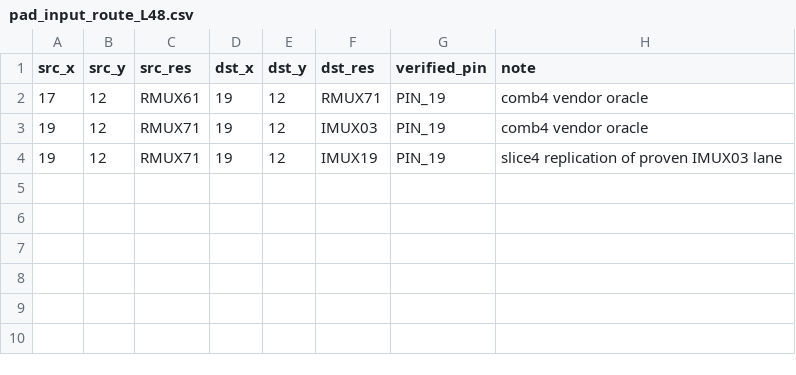
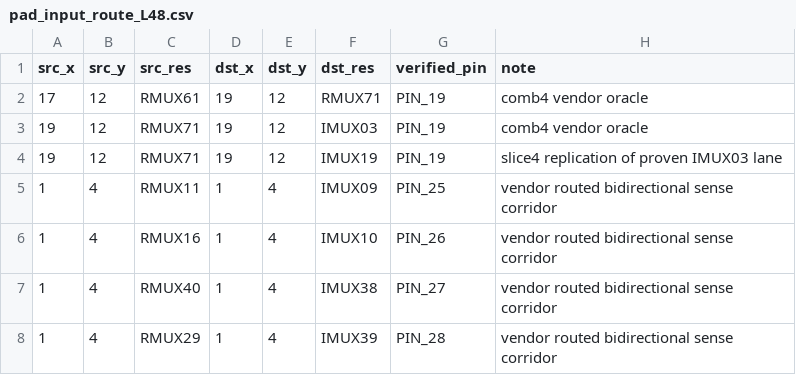
Before and after one commit to bbenchoff/AGaMEMnon, a CSV file: agamemnon/chipdb/pad_input_route_L48.csv, drawn as a sheet.

```diff
--- a/agamemnon/chipdb/pad_input_route_L48.csv
+++ b/agamemnon/chipdb/pad_input_route_L48.csv
@@ -4 +4,5 @@ src_x,src_y,src_res,dst_x,dst_y,dst_res,verified_pin,note
 19,12,RMUX71,19,12,IMUX19,PIN_19,slice4 replication of proven IMUX03 lane
+1,4,RMUX11,1,4,IMUX09,PIN_25,vendor routed bidirectional sense corridor
+1,4,RMUX16,1,4,IMUX10,PIN_26,vendor routed bidirectional sense corridor
+1,4,RMUX40,1,4,IMUX38,PIN_27,vendor routed bidirectional sense corridor
+1,4,RMUX29,1,4,IMUX39,PIN_28,vendor routed bidirectional sense corridor
```
Also changed, not shown: agamemnon/chipdb/pad_input_L48.csv, 9 other files.
